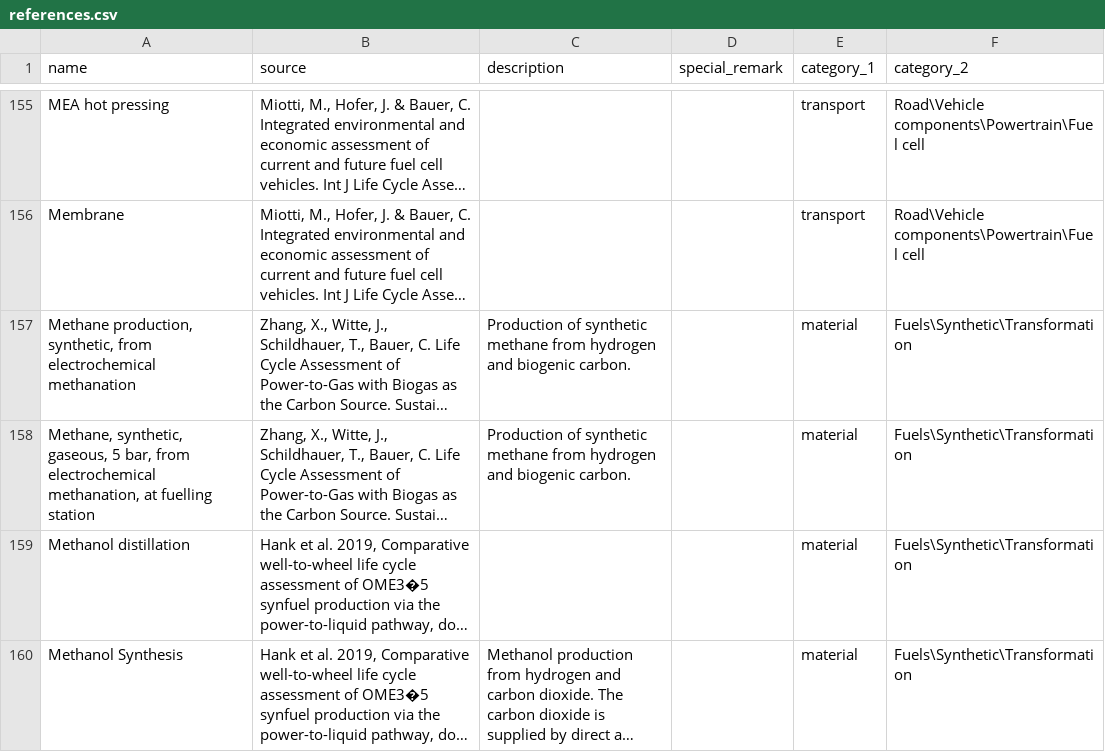
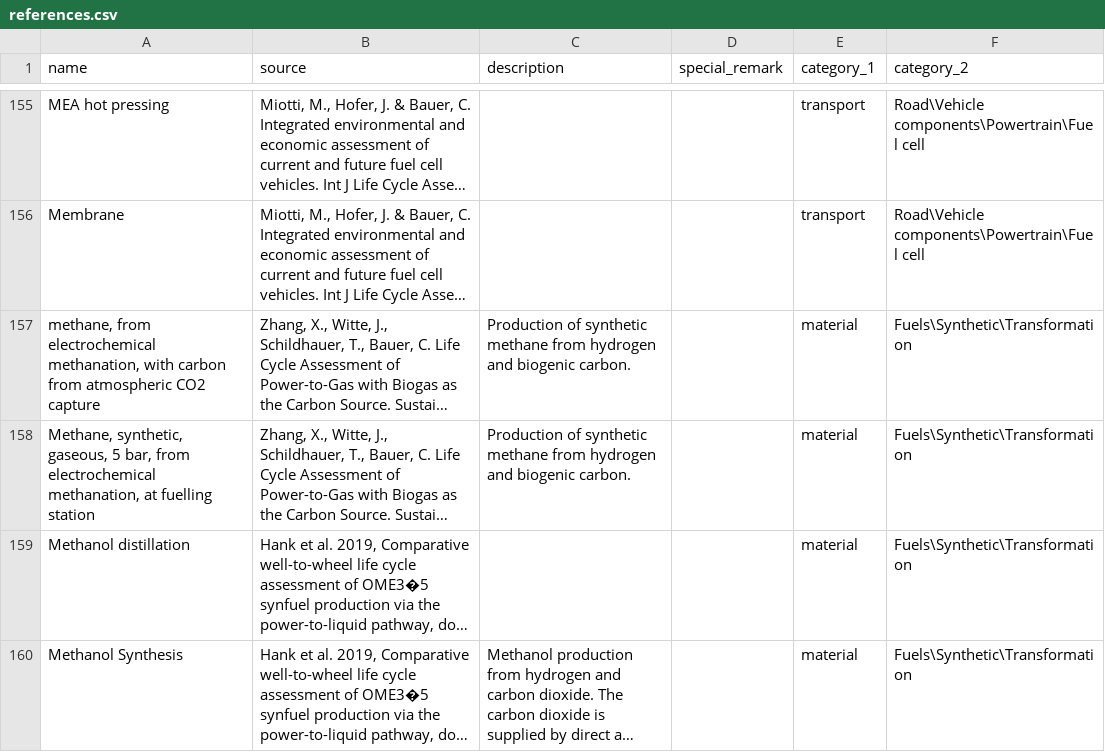
Before and after one commit to romainsacchi/carculator, a CSV file: carculator/data/references.csv, drawn as a sheet; only a part is shown, gaps mark what is left out; long unchanged cells end in …; the diff names each change by its address in the sheet, - before the commit and + after, or states it on an @@ line.

```diff
--- a/carculator/data/references.csv
+++ b/carculator/data/references.csv
-A157 (name): Methane production, synthetic, from electrochemical methanation
+A157 (name): methane, from electrochemical methanation, with carbon from atmospheric CO2 capture
```
Also changed, not shown: carculator/data/dict_inputs_A_matrix.csv, 6 other files.
